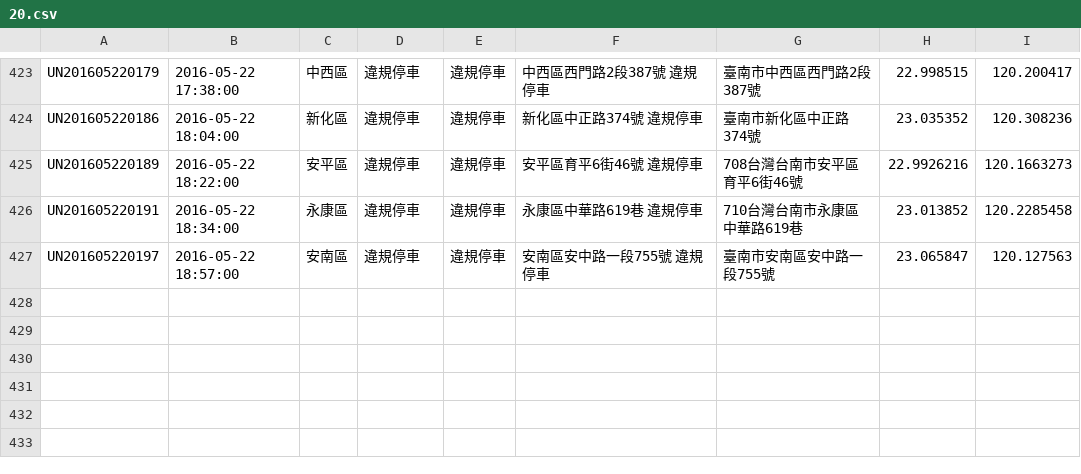
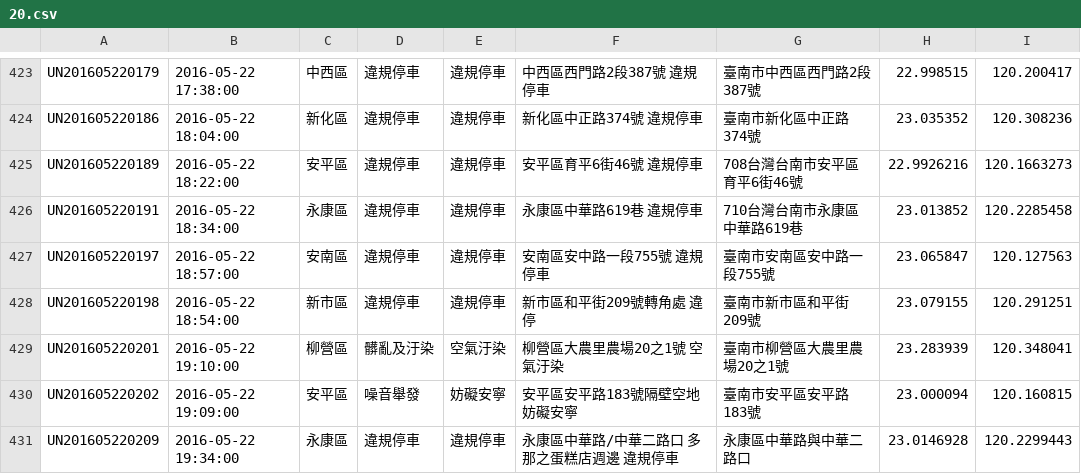
Before and after one commit to kiang/tainan_1999_map, a CSV file: data/2016/20.csv, drawn as a sheet; only a part is shown, gaps mark what is left out.

```diff
--- a/data/2016/20.csv
+++ b/data/2016/20.csv
@@ -427 +427,5 @@ UN201605220191,"2016-05-22 18:34:00",永康區,違規停車,違規停車,"永康
 UN201605220197,"2016-05-22 18:57:00",安南區,違規停車,違規停車,"安南區安中路一段755號  違規停車",臺南市安南區安中路一段755號,23.065847,120.127563
+UN201605220198,"2016-05-22 18:54:00",新市區,違規停車,違規停車,"新市區和平街209號轉角處 違停",臺南市新市區和平街209號,23.079155,120.291251
+UN201605220201,"2016-05-22 19:10:00",柳營區,髒亂及汙染,空氣汙染,"柳營區大農里農場20之1號 空氣汙染",臺南市柳營區大農里農場20之1號,23.283939,120.348041
+UN201605220202,"2016-05-22 19:09:00",安平區,噪音舉發,妨礙安寧,"安平區安平路183號隔壁空地 妨礙安寧",臺南市安平區安平路183號,23.000094,120.160815
+UN201605220209,"2016-05-22 19:34:00",永康區,違規停車,違規停車,"永康區中華路/中華二路口  多那之蛋糕店週邊  違規停車",永康區中華路與中華二路口,23.0146928,120.2299443
```
Also changed, not shown: 1 other file.
